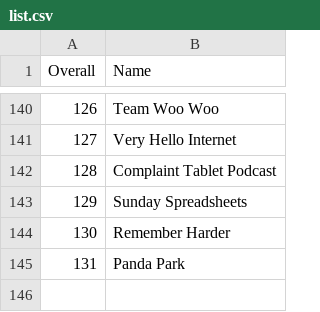
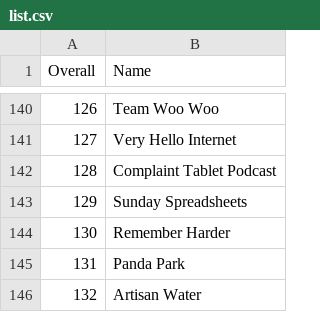
Before and after one commit to dbradley771/hi, a CSV file: list.csv, drawn as a sheet; only a part is shown, gaps mark what is left out; the diff names each change by its address in the sheet, - before the commit and + after, or states it on an @@ line.

Commit message:
Update list.csv

```diff
--- a/list.csv
+++ b/list.csv
+row 146: 132 | Artisan Water
```
